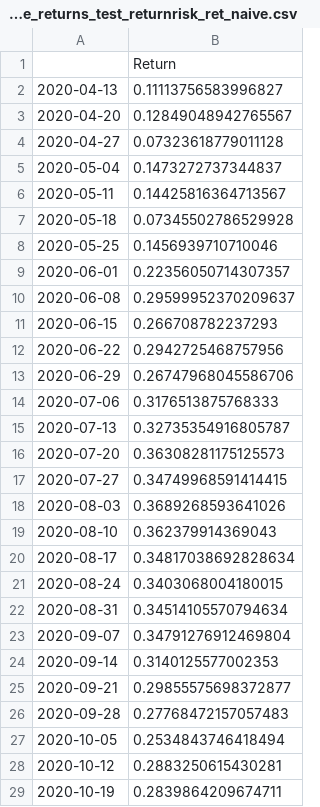
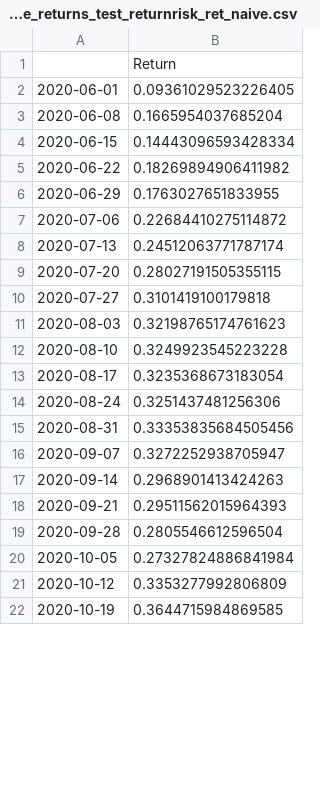
Before and after one commit to MathNog/Genetic-Algorithm-Project, a CSV file: output/cummulative_returns/cummulative_returns_test_returnrisk_ret_naive.csv, drawn as a sheet; only a part is shown; the diff covers the shown part only.

```diff
--- a/output/cummulative_returns/cummulative_returns_test_returnrisk_ret_naive.csv
+++ b/output/cummulative_returns/cummulative_returns_test_returnrisk_ret_naive.csv
@@ -1,29 +1,22 @@
 ,Return
-2020-04-13,0.11113756583996827
-2020-04-20,0.12849048942765567
-2020-04-27,0.07323618779011128
-2020-05-04,0.1473272737344837
-2020-05-11,0.14425816364713567
-2020-05-18,0.07345502786529928
-2020-05-25,0.1456939710710046
-2020-06-01,0.22356050714307357
-2020-06-08,0.29599952370209637
-2020-06-15,0.266708782237293
-2020-06-22,0.2942725468757956
-2020-06-29,0.26747968045586706
-2020-07-06,0.3176513875768333
-2020-07-13,0.32735354916805787
-2020-07-20,0.36308281175125573
-2020-07-27,0.34749968591414415
-2020-08-03,0.3689268593641026
-2020-08-10,0.362379914369043
-2020-08-17,0.34817038692828634
-2020-08-24,0.3403068004180015
-2020-08-31,0.34514105570794634
-2020-09-07,0.34791276912469804
-2020-09-14,0.3140125577002353
-2020-09-21,0.29855575698372877
-2020-09-28,0.27768472157057483
-2020-10-05,0.2534843746418494
-2020-10-12,0.2883250615430281
-2020-10-19,0.2839864209674711
+2020-06-01,0.09361029523226405
+2020-06-08,0.1665954037685204
+2020-06-15,0.14443096593428334
+2020-06-22,0.18269894906411982
+2020-06-29,0.1763027651833955
+2020-07-06,0.22684410275114872
+2020-07-13,0.24512063771787174
+2020-07-20,0.28027191505355115
+2020-07-27,0.3101419100179818
+2020-08-03,0.32198765174761623
+2020-08-10,0.3249923545223228
+2020-08-17,0.3235368673183054
+2020-08-24,0.3251437481256306
+2020-08-31,0.33353835684505456
+2020-09-07,0.3272252938705947
+2020-09-14,0.2968901413424263
+2020-09-21,0.29511562015964393
+2020-09-28,0.2805546612596504
+2020-10-05,0.27327824886841984
+2020-10-12,0.3353277992806809
+2020-10-19,0.3644715984869585
```
Also changed, not shown: 62 edited cells elsewhere in this file, data/predicted_returns_xgboost.csv, data/weekly_ibov_return.csv, 47 other files.
